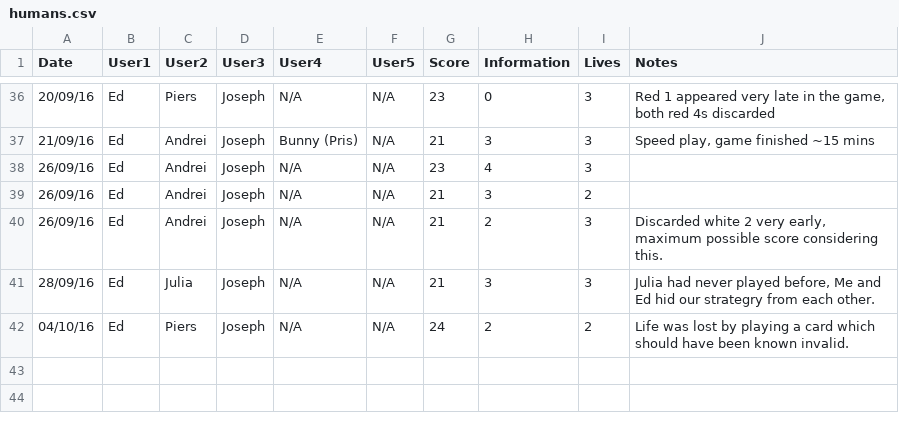
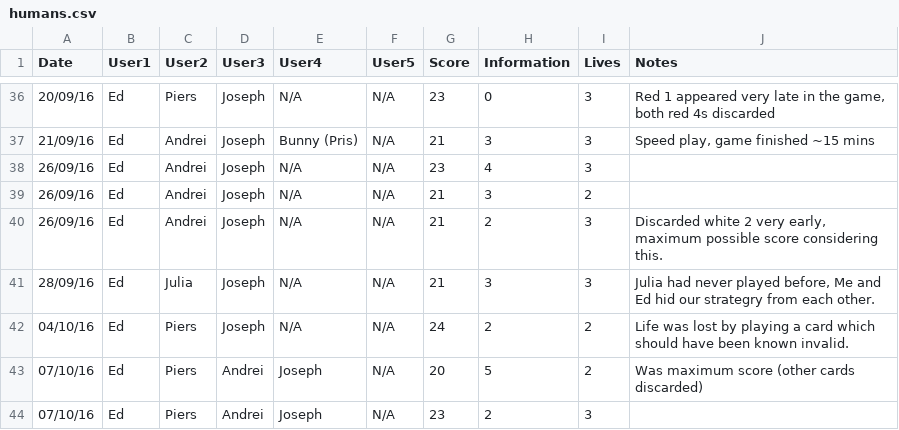
Before and after one commit to hopshackle/hanabiEngine, a CSV file: research/humans.csv, drawn as a sheet; only a part is shown, gaps mark what is left out; the diff names each change by its address in the sheet, - before the commit and + after, or states it on an @@ line.

Commit message:
more humans

```diff
--- a/research/humans.csv
+++ b/research/humans.csv
+row 43: 07/10/16 | Ed | Piers | Andrei | Joseph | N/A | 20 | 5 | 2 | Was maximum score (other cards discarded)
+row 44: 07/10/16 | Ed | Piers | Andrei | Joseph | N/A | 23 | 2 | 3
```
